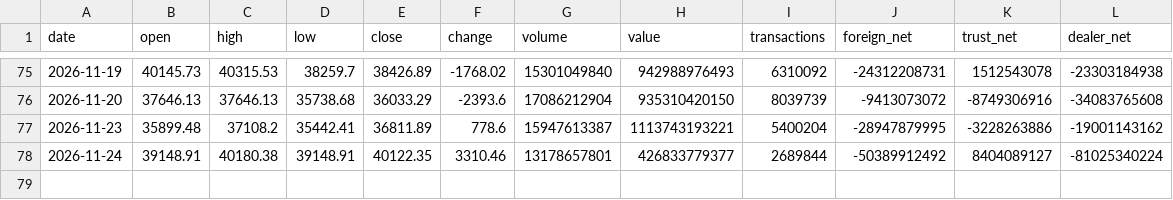
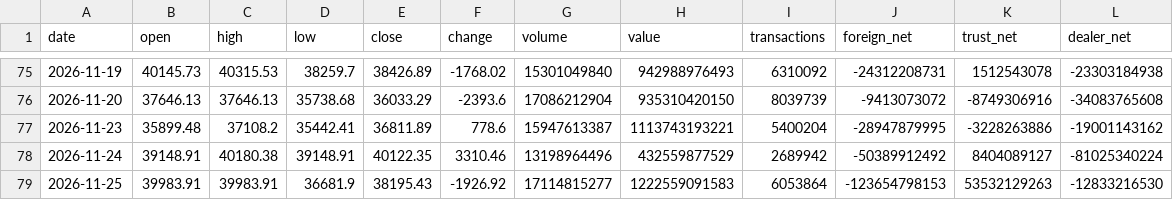
Before and after one commit to Roylin520/stockMarket, a CSV file: data/history_taiex.csv, drawn as a sheet; only a part is shown, gaps mark what is left out.

```diff
--- a/data/history_taiex.csv
+++ b/data/history_taiex.csv
@@ -77,2 +77,3 @@
 2026-11-23,35899.48,37108.2,35442.41,36811.89,778.6,15947613387,1113743193221,5400204,-28947879995,-3228263886,-19001143162
-2026-11-24,39148.91,40180.38,39148.91,40122.35,3310.46,13178657801,426833779377,2689844,-50389912492,8404089127,-81025340224
+2026-11-24,39148.91,40180.38,39148.91,40122.35,3310.46,13198964496,432559877529,2689942,-50389912492,8404089127,-81025340224
+2026-11-25,39983.91,39983.91,36681.9,38195.43,-1926.92,17114815277,1222559091583,6053864,-123654798153,53532129263,-12833216530
```
Also changed, not shown: data/history_0050.csv, data/history_2303.csv, 23 other files.
